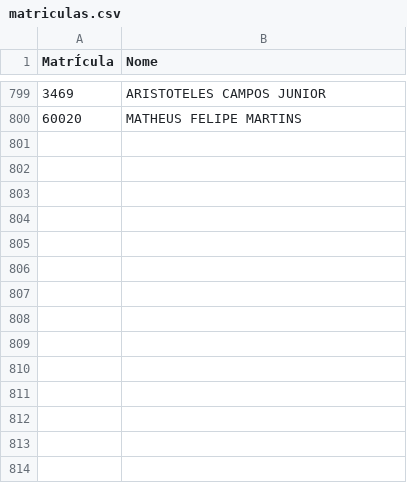
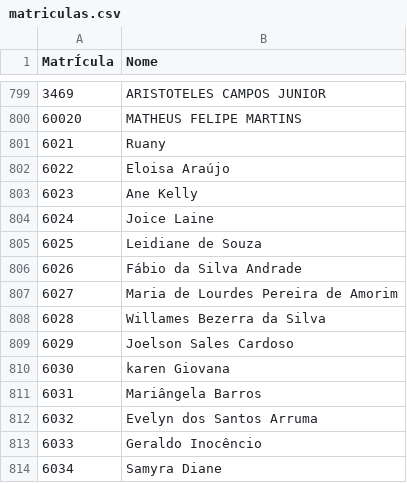
Before and after one commit to Macelo2020/projeto-controle-acesso, a CSV file: matriculas.csv, drawn as a sheet; only a part is shown, gaps mark what is left out.

Commit message:
+ matriculas

```diff
--- a/matriculas.csv
+++ b/matriculas.csv
@@ -800 +800,15 @@ MatrÍcula;Nome
 60020;MATHEUS FELIPE MARTINS
+6021;Ruany
+6022;Eloisa Araújo
+6023;Ane Kelly
+6024;Joice Laine
+6025;Leidiane de Souza
+6026;Fábio da Silva Andrade
+6027;Maria de Lourdes Pereira de Amorim
+6028;Willames Bezerra da Silva
+6029;Joelson Sales Cardoso
+6030;karen Giovana
+6031;Mariângela Barros
+6032;Evelyn dos Santos Arruma
+6033;Geraldo Inocêncio
+6034;Samyra Diane
```
